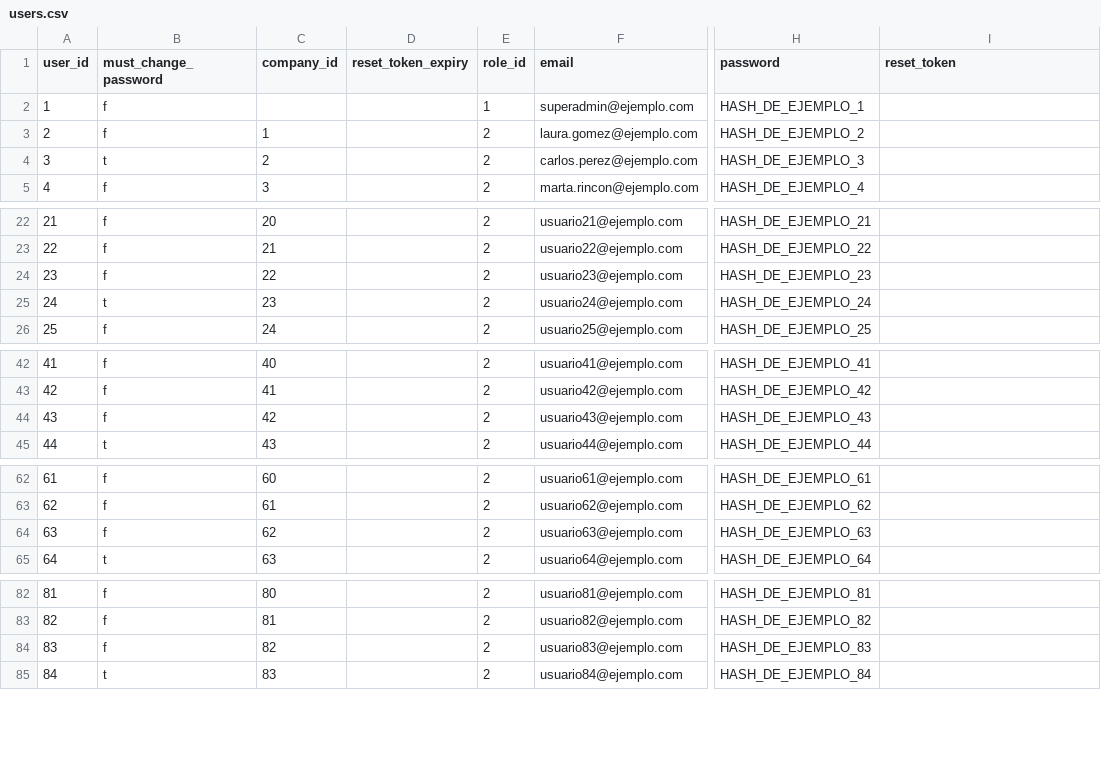
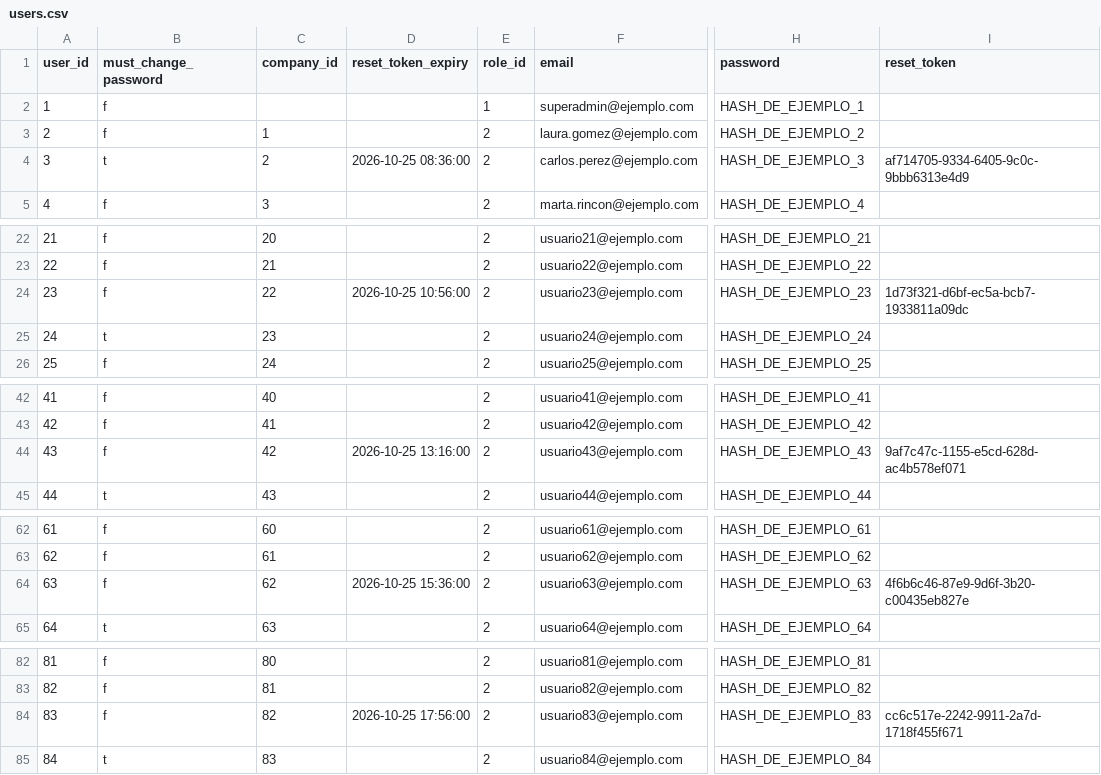
Before and after one commit to nanitabarbosa/wakedrive-database, a CSV file: dml/data/users.csv, drawn as a sheet; only a part is shown, gaps mark what is left out; the diff covers the shown part only; the diff names each change by its address in the sheet, - before the commit and + after, or states it on an @@ line.

Commit message:
agregar tokens de recuperacion de contrasena a algunos usuarios de ejemplo
El reset_token y su vencimiento son opcionales: solo lo tienen los usuarios que estan recuperando la contrasena.

```diff
--- a/dml/data/users.csv
+++ b/dml/data/users.csv
-D4 (reset_token_expiry): (empty)
+D4 (reset_token_expiry): 2026-10-25 08:36:00
-I4 (reset_token): (empty)
+I4 (reset_token): af714705-9334-6405-9c0c-9bbb6313e4d9
-D24 (reset_token_expiry): (empty)
+D24 (reset_token_expiry): 2026-10-25 10:56:00
-I24 (reset_token): (empty)
+I24 (reset_token): 1d73f321-d6bf-ec5a-bcb7-1933811a09dc
-D44 (reset_token_expiry): (empty)
+D44 (reset_token_expiry): 2026-10-25 13:16:00
-I44 (reset_token): (empty)
+I44 (reset_token): 9af7c47c-1155-e5cd-628d-ac4b578ef071
-D64 (reset_token_expiry): (empty)
+D64 (reset_token_expiry): 2026-10-25 15:36:00
-I64 (reset_token): (empty)
+I64 (reset_token): 4f6b6c46-87e9-9d6f-3b20-c00435eb827e
-D84 (reset_token_expiry): (empty)
+D84 (reset_token_expiry): 2026-10-25 17:56:00
-I84 (reset_token): (empty)
+I84 (reset_token): cc6c517e-2242-9911-2a7d-1718f455f671
```
Also changed, not shown: 116 edited cells elsewhere in this file.
